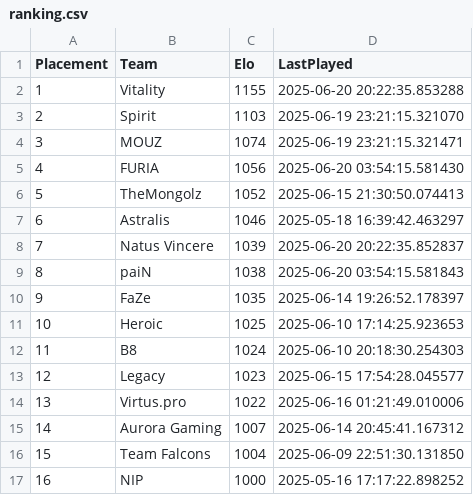
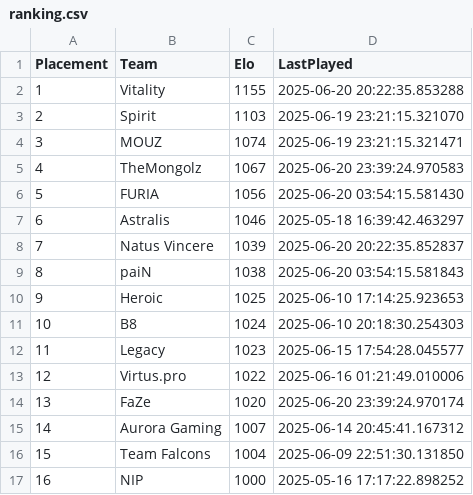
Before and after one commit to OnlinEGD/cs-ranking, a CSV file: ranking.csv, drawn as a sheet; only a part is shown.

```diff
--- a/ranking.csv
+++ b/ranking.csv
@@ -4,4 +4,4 @@ Placement,Team,Elo,LastPlayed
 3,MOUZ,1074,2025-06-19 23:21:15.321471
-4,FURIA,1056,2025-06-20 03:54:15.581430
-5,TheMongolz,1052,2025-06-15 21:30:50.074413
+4,TheMongolz,1067,2025-06-20 23:39:24.970583
+5,FURIA,1056,2025-06-20 03:54:15.581430
 6,Astralis,1046,2025-05-18 16:39:42.463297
@@ -9,7 +9,7 @@ Placement,Team,Elo,LastPlayed
 8,paiN,1038,2025-06-20 03:54:15.581843
-9,FaZe,1035,2025-06-14 19:26:52.178397
-10,Heroic,1025,2025-06-10 17:14:25.923653
-11,B8,1024,2025-06-10 20:18:30.254303
-12,Legacy,1023,2025-06-15 17:54:28.045577
-13,Virtus.pro,1022,2025-06-16 01:21:49.010006
+9,Heroic,1025,2025-06-10 17:14:25.923653
+10,B8,1024,2025-06-10 20:18:30.254303
+11,Legacy,1023,2025-06-15 17:54:28.045577
+12,Virtus.pro,1022,2025-06-16 01:21:49.010006
+13,FaZe,1020,2025-06-20 23:39:24.970174
 14,Aurora Gaming,1007,2025-06-14 20:45:41.167312
```
Also changed, not shown: processed_matches.csv.
